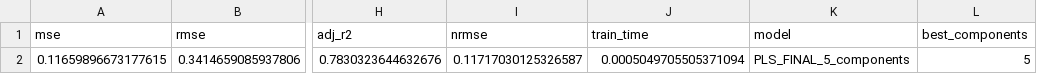
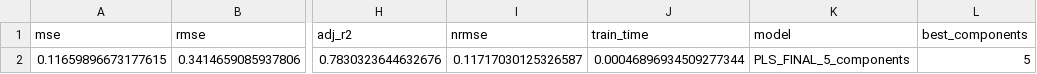
Before and after one commit to andresysturiz/TFM, a CSV file: results/riboflavin/csv/pls_final_results_riboflavin.csv, drawn as a sheet; only a part is shown, gaps mark what is left out; the diff names each change by its address in the sheet, - before the commit and + after, or states it on an @@ line.

```diff
--- a/results/riboflavin/csv/pls_final_results_riboflavin.csv
+++ b/results/riboflavin/csv/pls_final_results_riboflavin.csv
-J2 (train_time): 0.0005049705505371094
+J2 (train_time): 0.00046896934509277344
```
Also changed, not shown: results/gasoline/csv/classical_results_gasoline.csv, results/gasoline/csv/comparison_gasoline.csv, 38 other files.
